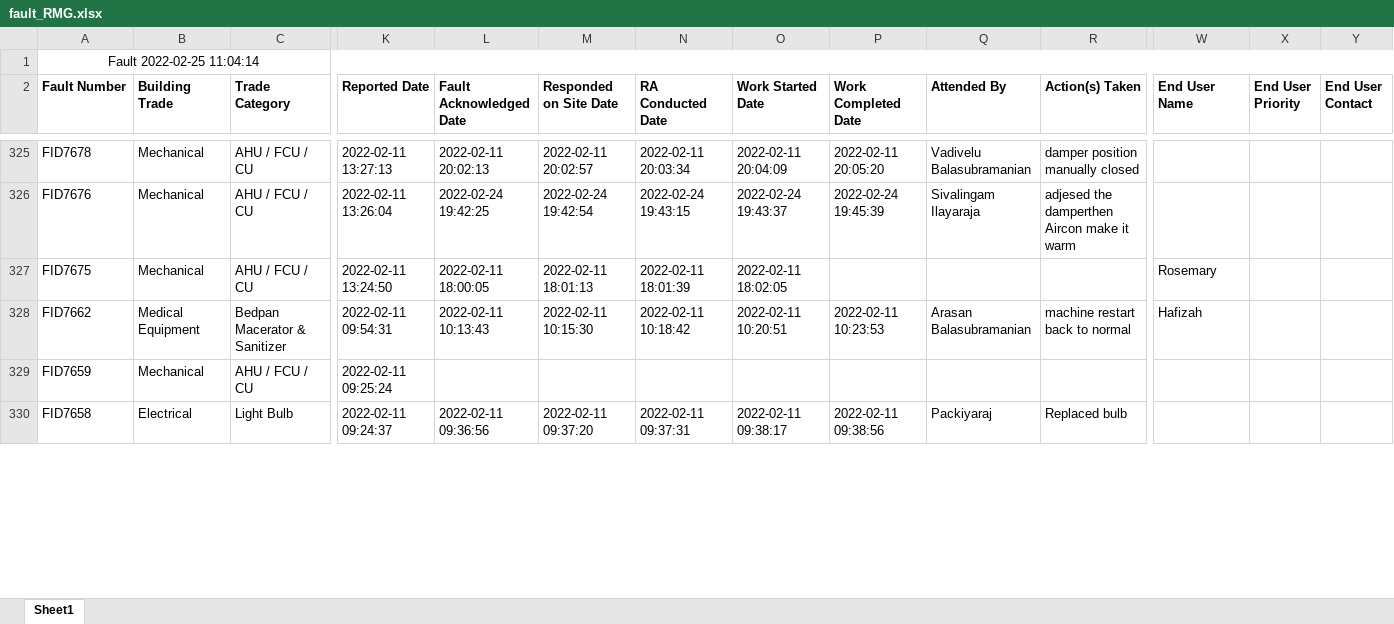
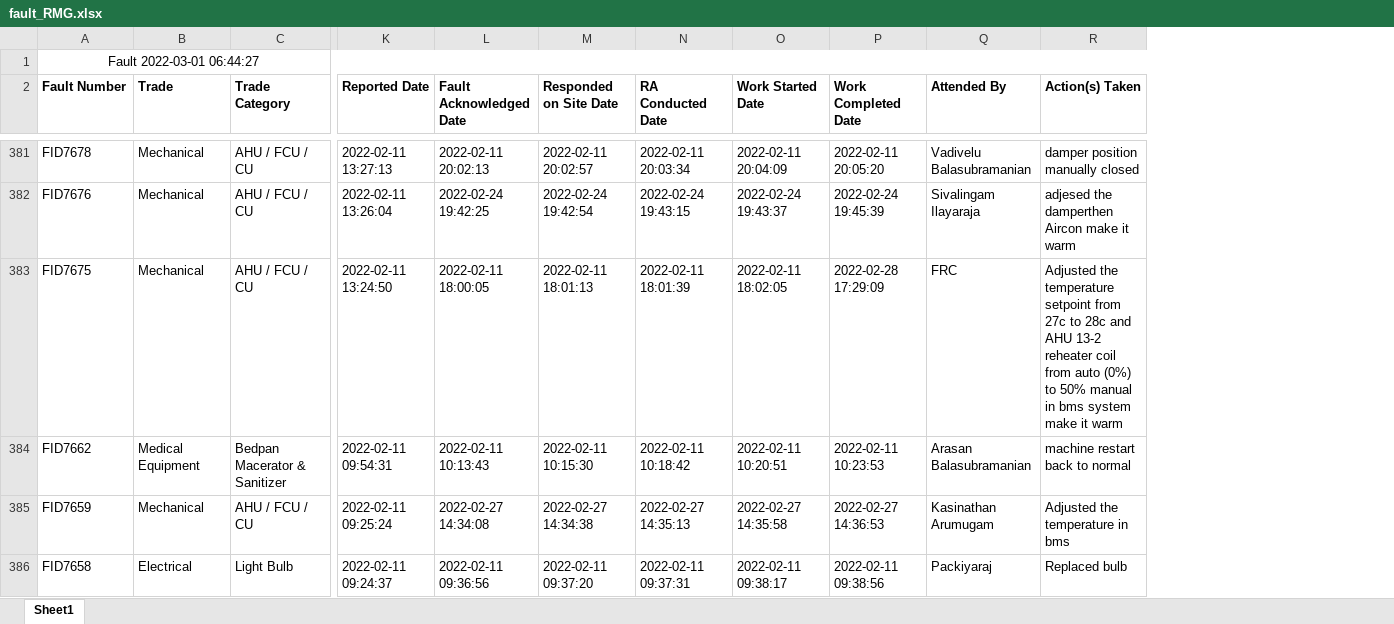
Before and after one commit to wenna0306/Feb_22_RMG, an Excel workbook: fault_RMG.xlsx, sheet Sheet1, drawn as a sheet; only a part is shown, gaps mark what is left out; values as stored, in another font and other column widths than the file's, no borders; removed rows and columns are numbered as before the commit, all else as after; the diff covers the shown part only; the diff names each change by its address in the sheet, - before the commit and + after, or states it on an @@ line.

```diff
--- a/fault_RMG.xlsx (sheet Sheet1)
+++ b/fault_RMG.xlsx (sheet Sheet1)
-column W (End User Name), rows 327-328: Rosemary | Hafizah
-column X (End User Priority), empty
-column Y (End User Contact), empty
-A1 (Fault Number): Fault 2022-02-25 11:04:14
+A1 (Fault Number): Fault 2022-03-01 06:44:27
-B2: Building Trade
+B2: Trade
-P383 (Work Completed Date): (empty)
+P383 (Work Completed Date): 2022-02-28 17:29:09
-Q383 (Attended By): (empty)
+Q383 (Attended By): FRC
-R383 (Action(s) Taken): (empty)
+R383 (Action(s) Taken): Adjusted the temperature setpoint from 27c to 28c and AHU 13-2 reheater coil from auto (0%) to 50% manual in bms system make it warm
-L385 (Fault Acknowledged Date): (empty)
+L385 (Fault Acknowledged Date): 2022-02-27 14:34:08
-M385 (Responded on Site Date): (empty)
+M385 (Responded on Site Date): 2022-02-27 14:34:38
-N385 (RA Conducted Date): (empty)
+N385 (RA Conducted Date): 2022-02-27 14:35:13
-O385 (Work Started Date): (empty)
+O385 (Work Started Date): 2022-02-27 14:35:58
-P385 (Work Completed Date): (empty)
+P385 (Work Completed Date): 2022-02-27 14:36:53
-Q385 (Attended By): (empty)
+Q385 (Attended By): Kasinathan Arumugam
-R385 (Action(s) Taken): (empty)
+R385 (Action(s) Taken): Adjusted the temperature in bms
```
Also changed, not shown: 56 added rows and 318 edited cells elsewhere in this sheet, schedules_RMG.xlsx, 2 other files.
